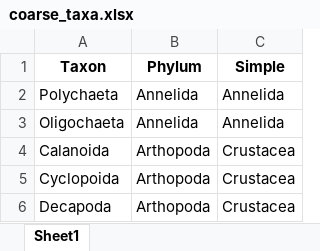
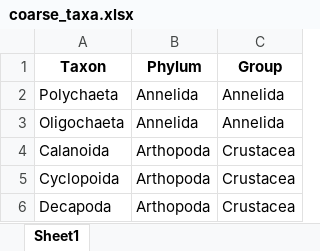
Before and after one commit to ChenYenting1998/ecomaestro, an Excel workbook: coarse_taxa.xlsx, sheet Sheet1, drawn as a sheet; only a part is shown; values as stored, in another font and other column widths than the file's, no borders; the diff names each change by its address in the sheet, - before the commit and + after, or states it on an @@ line.

```diff
--- a/coarse_taxa.xlsx (sheet Sheet1)
+++ b/coarse_taxa.xlsx (sheet Sheet1)
-C1: Simple
+C1: Group
```
Also changed, not shown: biovolume_method.xlsx, 3 other files.
